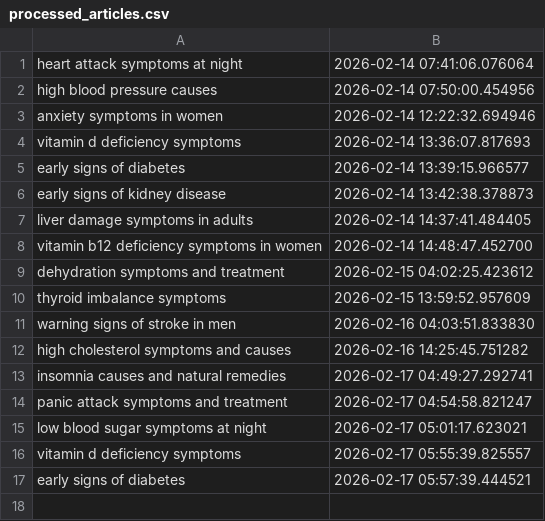
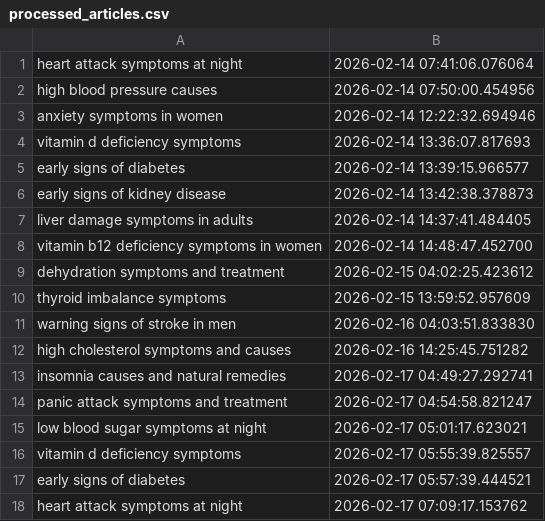
Before and after one commit to Rajat0323/global-health-blog, a CSV file: logs/processed_articles.csv, drawn as a sheet; the diff names each change by its address in the sheet, - before the commit and + after, or states it on an @@ line.

```diff
--- a/logs/processed_articles.csv
+++ b/logs/processed_articles.csv
+row 18: heart attack symptoms at night | 2026-02-17 07:09:17.153762
```
Also changed, not shown: 2 other files.
